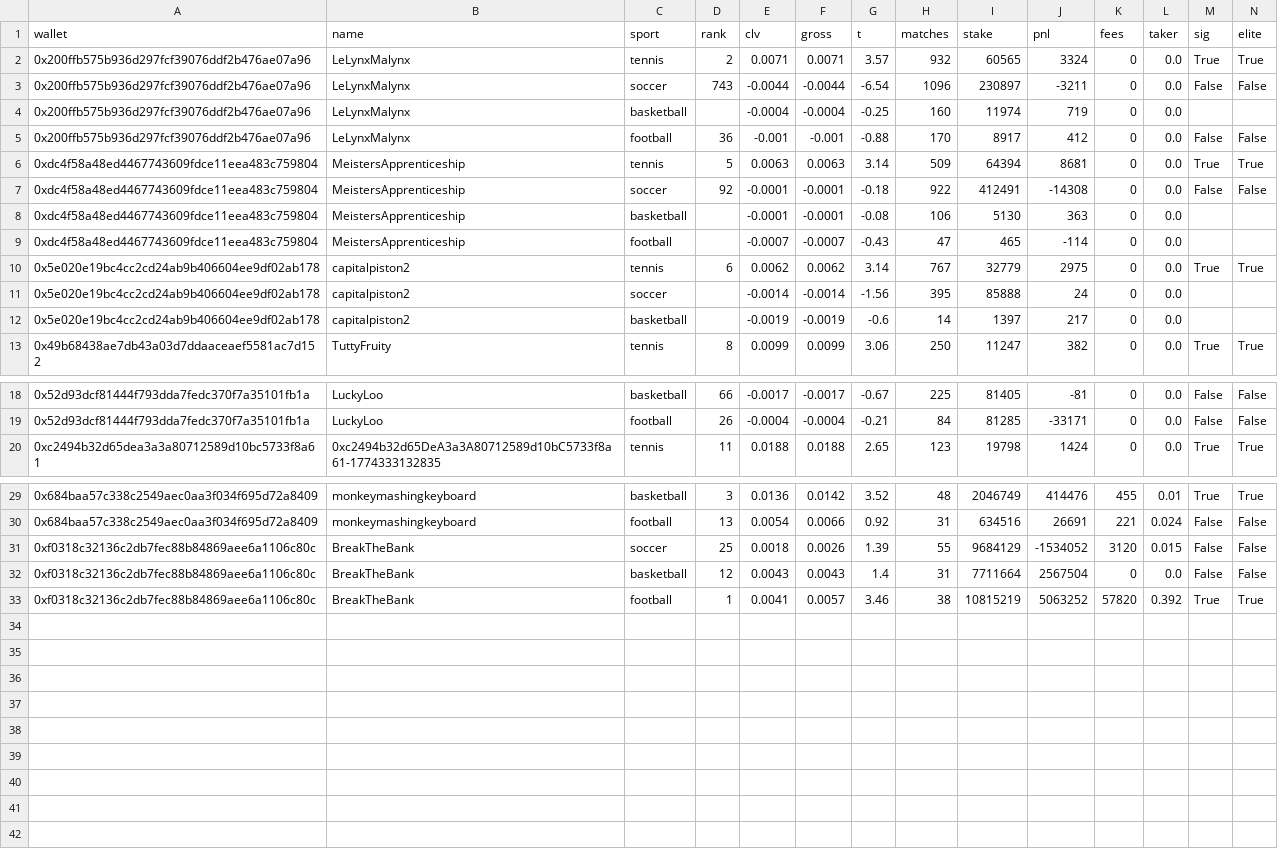
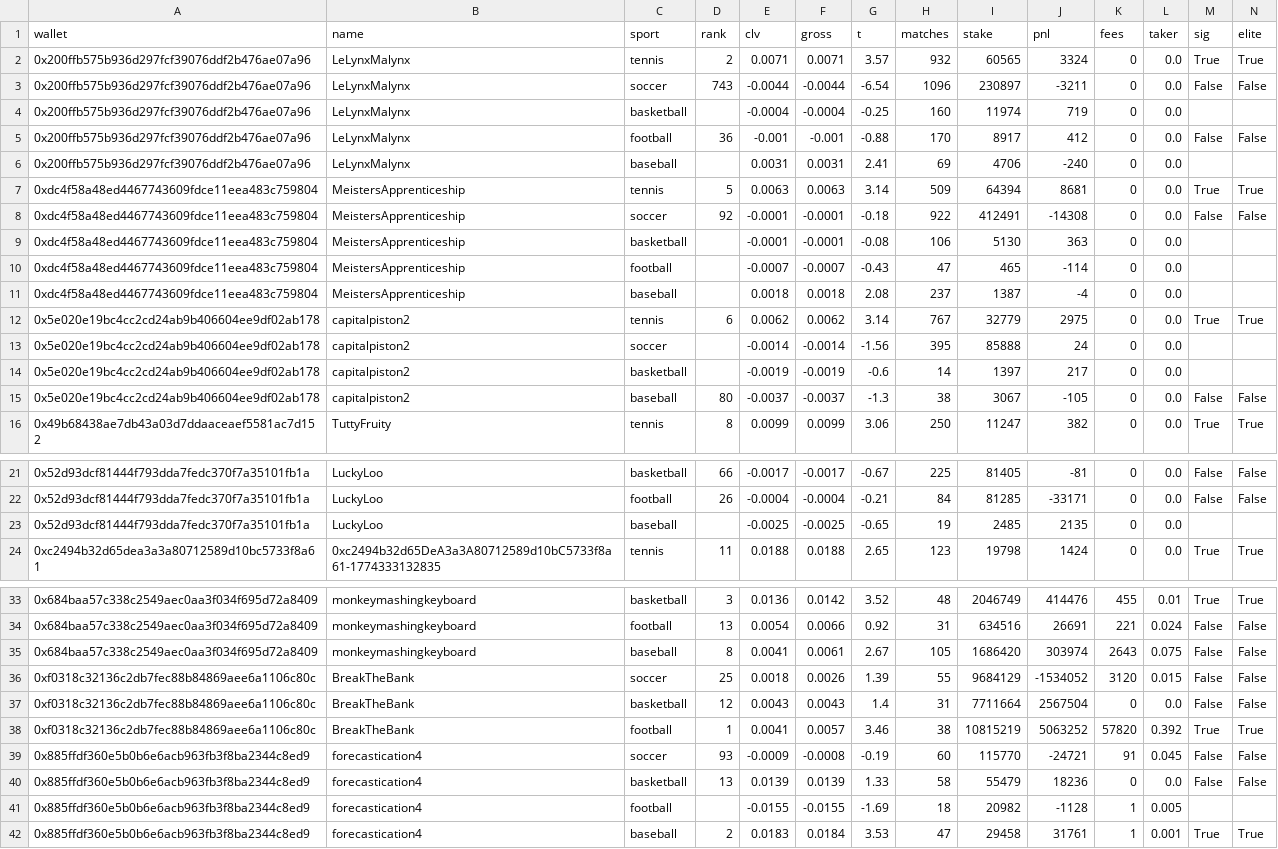
Before and after one commit to karlewaczko/TennisSharpBot, a CSV file: data/processed/pm_watched_clv.csv, drawn as a sheet; only a part is shown, gaps mark what is left out; rows hold the shown columns only; the diff names each change by its address in the sheet, - before the commit and + after, or states it on an @@ line.

```diff
--- a/data/processed/pm_watched_clv.csv
+++ b/data/processed/pm_watched_clv.csv
+row 6: 0x200ffb575b936d297fcf39076ddf2b476ae07a96 | LeLynxMalynx | baseball |  | 0.0031 | 0.0031 | 2.41 | 69 | 4706 | -240 | 0 | 0.0
+row 11: 0xdc4f58a48ed4467743609fdce11eea483c759804 | MeistersApprenticeship | baseball |  | 0.0018 | 0.0018 | 2.08 | 237 | 1387 | -4 | 0 | 0.0
+row 15: 0x5e020e19bc4cc2cd24ab9b406604ee9df02ab178 | capitalpiston2 | baseball | 80 | -0.0037 | -0.0037 | -1.3 | 38 | 3067 | -105 | 0 | 0.0 | False | False
+row 23: 0x52d93dcf81444f793dda7fedc370f7a35101fb1a | LuckyLoo | baseball |  | -0.0025 | -0.0025 | -0.65 | 19 | 2485 | 2135 | 0 | 0.0
+row 35: 0x684baa57c338c2549aec0aa3f034f695d72a8409 | monkeymashingkeyboard | baseball | 8 | 0.0041 | 0.0061 | 2.67 | 105 | 1686420 | 303974 | 2643 | 0.075 | False | False
+row 39: 0x885ffdf360e5b0b6e6acb963fb3f8ba2344c8ed9 | forecastication4 | soccer | 93 | -0.0009 | -0.0008 | -0.19 | 60 | 115770 | -24721 | 91 | 0.045 | False | False
+row 40: 0x885ffdf360e5b0b6e6acb963fb3f8ba2344c8ed9 | forecastication4 | basketball | 13 | 0.0139 | 0.0139 | 1.33 | 58 | 55479 | 18236 | 0 | 0.0 | False | False
+row 41: 0x885ffdf360e5b0b6e6acb963fb3f8ba2344c8ed9 | forecastication4 | football |  | -0.0155 | -0.0155 | -1.69 | 18 | 20982 | -1128 | 1 | 0.005
+row 42: 0x885ffdf360e5b0b6e6acb963fb3f8ba2344c8ed9 | forecastication4 | baseball | 2 | 0.0183 | 0.0184 | 3.53 | 47 | 29458 | 31761 | 1 | 0.001 | True | True
```
Also changed, not shown: 4 other files.
